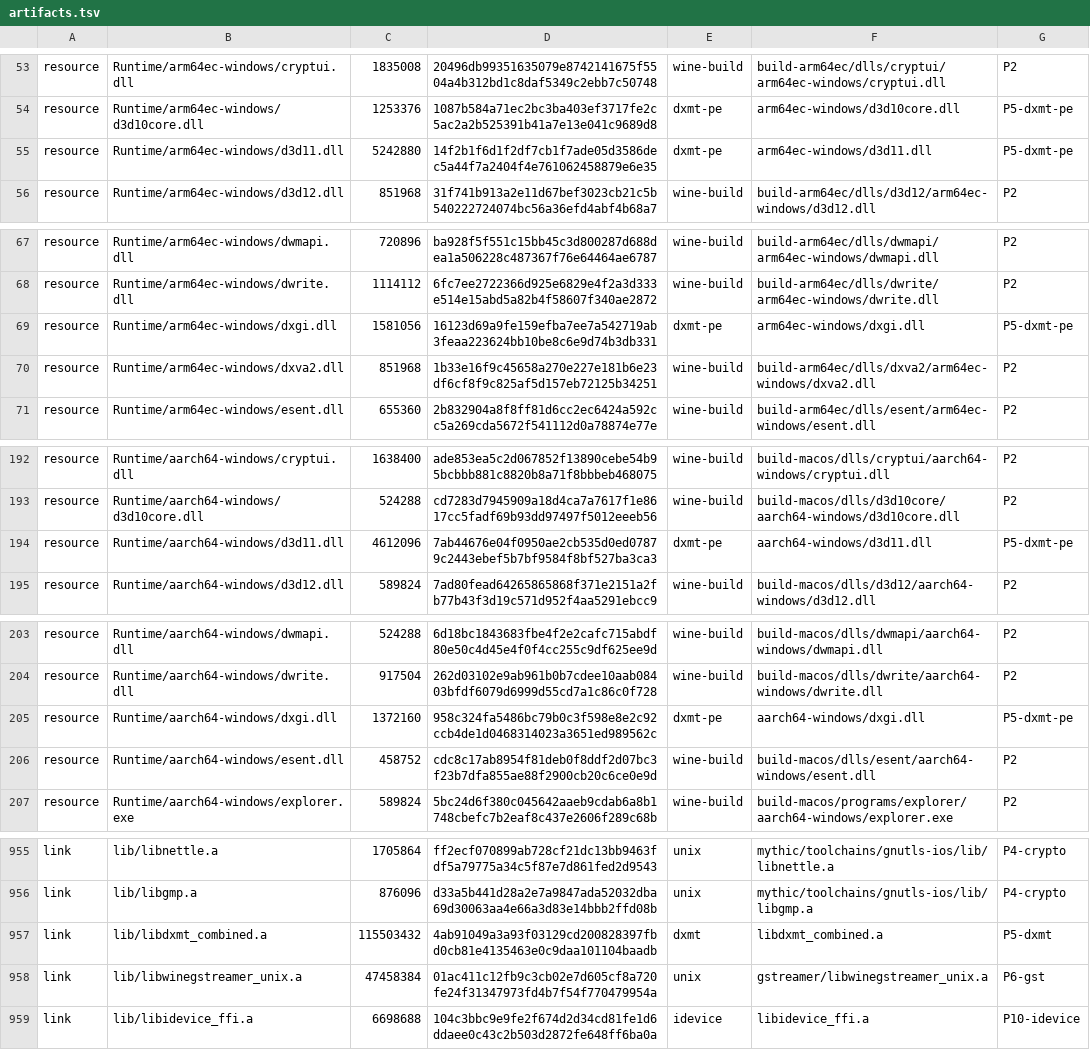
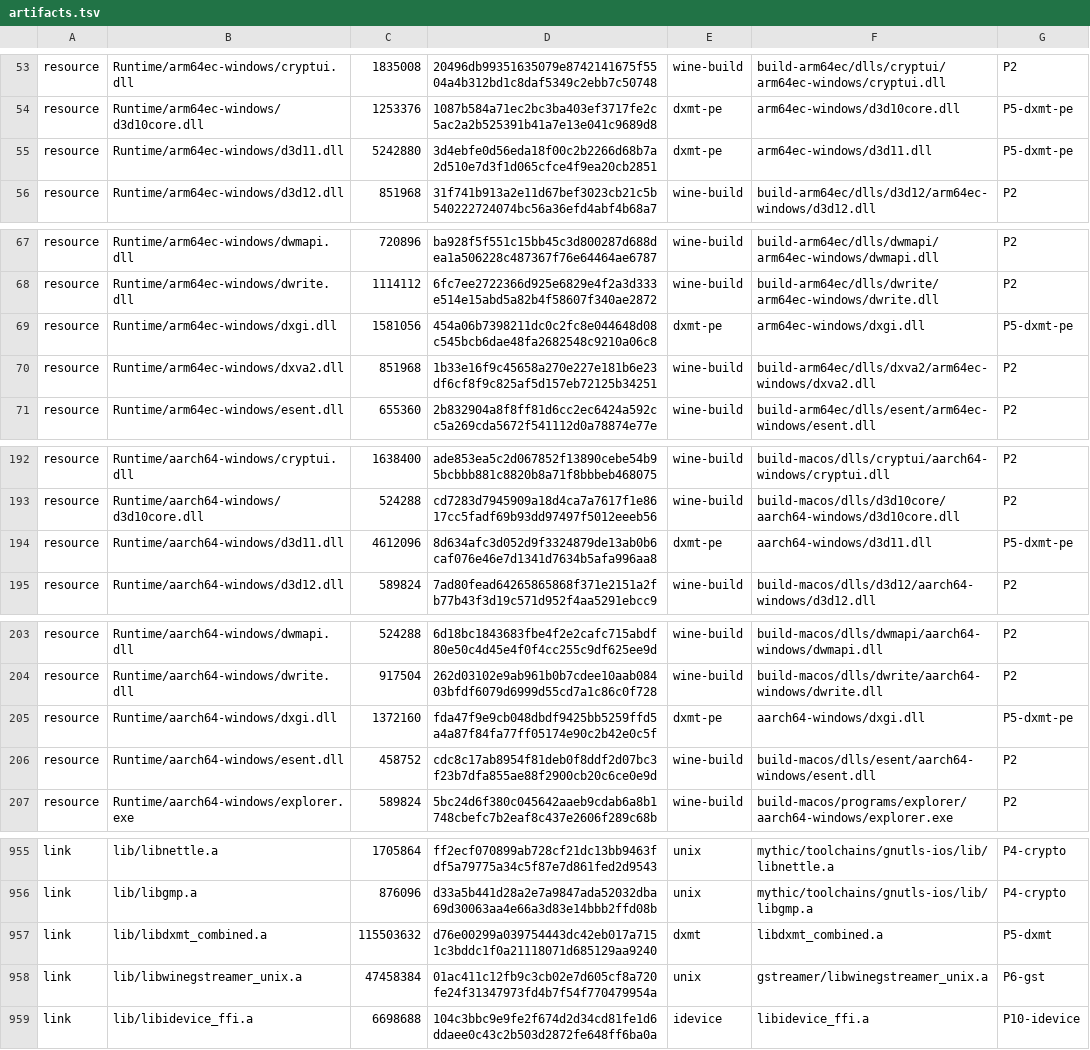
Before and after one commit to playportdev/playport, a TSV file: app/artifacts.tsv, drawn as a sheet; only a part is shown, gaps mark what is left out.

```diff
--- a/app/artifacts.tsv
+++ b/app/artifacts.tsv
@@ -54,3 +54,3 @@ resource	Runtime/arm64ec-windows/cryptui.dll	1835008	20496db99351635079e87421416
 resource	Runtime/arm64ec-windows/d3d10core.dll	1253376	1087b584a71ec2bc3ba403ef3717fe2c5ac2a2b525391b41a7e13e041c9689d8	dxmt-pe	arm64ec-windows/d3d10core.dll	P5-dxmt-pe
-resource	Runtime/arm64ec-windows/d3d11.dll	5242880	14f2b1f6d1f2df7cb1f7ade05d3586dec5a44f7a2404f4e761062458879e6e35	dxmt-pe	arm64ec-windows/d3d11.dll	P5-dxmt-pe
+resource	Runtime/arm64ec-windows/d3d11.dll	5242880	3d4ebfe0d56eda18f00c2b2266d68b7a2d510e7d3f1d065cfce4f9ea20cb2851	dxmt-pe	arm64ec-windows/d3d11.dll	P5-dxmt-pe
 resource	Runtime/arm64ec-windows/d3d12.dll	851968	31f741b913a2e11d67bef3023cb21c5b540222724074bc56a36efd4abf4b68a7	wine-build	build-arm64ec/dlls/d3d12/arm64ec-windows/d3d12.dll	P2
@@ -68,3 +68,3 @@ resource	Runtime/arm64ec-windows/dwmapi.dll	720896	ba928f5f551c15bb45c3d800287d6
 resource	Runtime/arm64ec-windows/dwrite.dll	1114112	6fc7ee2722366d925e6829e4f2a3d333e514e15abd5a82b4f58607f340ae2872	wine-build	build-arm64ec/dlls/dwrite/arm64ec-windows/dwrite.dll	P2
-resource	Runtime/arm64ec-windows/dxgi.dll	1581056	16123d69a9fe159efba7ee7a542719ab3feaa223624bb10be8c6e9d74b3db331	dxmt-pe	arm64ec-windows/dxgi.dll	P5-dxmt-pe
+resource	Runtime/arm64ec-windows/dxgi.dll	1581056	454a06b7398211dc0c2fc8e044648d08c545bcb6dae48fa2682548c9210a06c8	dxmt-pe	arm64ec-windows/dxgi.dll	P5-dxmt-pe
 resource	Runtime/arm64ec-windows/dxva2.dll	851968	1b33e16f9c45658a270e227e181b6e23df6cf8f9c825af5d157eb72125b34251	wine-build	build-arm64ec/dlls/dxva2/arm64ec-windows/dxva2.dll	P2
@@ -193,3 +193,3 @@ resource	Runtime/aarch64-windows/cryptui.dll	1638400	ade853ea5c2d067852f13890ceb
 resource	Runtime/aarch64-windows/d3d10core.dll	524288	cd7283d7945909a18d4ca7a7617f1e8617cc5fadf69b93dd97497f5012eeeb56	wine-build	build-macos/dlls/d3d10core/aarch64-windows/d3d10core.dll	P2
-resource	Runtime/aarch64-windows/d3d11.dll	4612096	7ab44676e04f0950ae2cb535d0ed07879c2443ebef5b7bf9584f8bf527ba3ca3	dxmt-pe	aarch64-windows/d3d11.dll	P5-dxmt-pe
+resource	Runtime/aarch64-windows/d3d11.dll	4612096	8d634afc3d052d9f3324879de13ab0b6caf076e46e7d1341d7634b5afa996aa8	dxmt-pe	aarch64-windows/d3d11.dll	P5-dxmt-pe
 resource	Runtime/aarch64-windows/d3d12.dll	589824	7ad80fead64265865868f371e2151a2fb77b43f3d19c571d952f4aa5291ebcc9	wine-build	build-macos/dlls/d3d12/aarch64-windows/d3d12.dll	P2
@@ -204,3 +204,3 @@ resource	Runtime/aarch64-windows/dwmapi.dll	524288	6d18bc1843683fbe4f2e2cafc715a
 resource	Runtime/aarch64-windows/dwrite.dll	917504	262d03102e9ab961b0b7cdee10aab08403bfdf6079d6999d55cd7a1c86c0f728	wine-build	build-macos/dlls/dwrite/aarch64-windows/dwrite.dll	P2
-resource	Runtime/aarch64-windows/dxgi.dll	1372160	958c324fa5486bc79b0c3f598e8e2c92ccb4de1d0468314023a3651ed989562c	dxmt-pe	aarch64-windows/dxgi.dll	P5-dxmt-pe
+resource	Runtime/aarch64-windows/dxgi.dll	1372160	fda47f9e9cb048dbdf9425bb5259ffd5a4a87f84fa77ff05174e90c2b42e0c5f	dxmt-pe	aarch64-windows/dxgi.dll	P5-dxmt-pe
 resource	Runtime/aarch64-windows/esent.dll	458752	cdc8c17ab8954f81deb0f8ddf2d07bc3f23b7dfa855ae88f2900cb20c6ce0e9d	wine-build	build-macos/dlls/esent/aarch64-windows/esent.dll	P2
@@ -956,3 +956,3 @@ link	lib/libnettle.a	1705864	ff2ecf070899ab728cf21dc13bb9463fdf5a79775a34c5f87e7
 link	lib/libgmp.a	876096	d33a5b441d28a2e7a9847ada52032dba69d30063aa4e66a3d83e14bbb2ffd08b	unix	mythic/toolchains/gnutls-ios/lib/libgmp.a	P4-crypto
-link	lib/libdxmt_combined.a	115503432	4ab91049a3a93f03129cd200828397fbd0cb81e4135463e0c9daa101104baadb	dxmt	libdxmt_combined.a	P5-dxmt
+link	lib/libdxmt_combined.a	115503632	d76e00299a039754443dc42eb017a7151c3bddc1f0a21118071d685129aa9240	dxmt	libdxmt_combined.a	P5-dxmt
 link	lib/libwinegstreamer_unix.a	47458384	01ac411c12fb9c3cb02e7d605cf8a720fe24f31347973fd4b7f54f770479954a	unix	gstreamer/libwinegstreamer_unix.a	P6-gst
```
Also changed, not shown: 3 other files.
